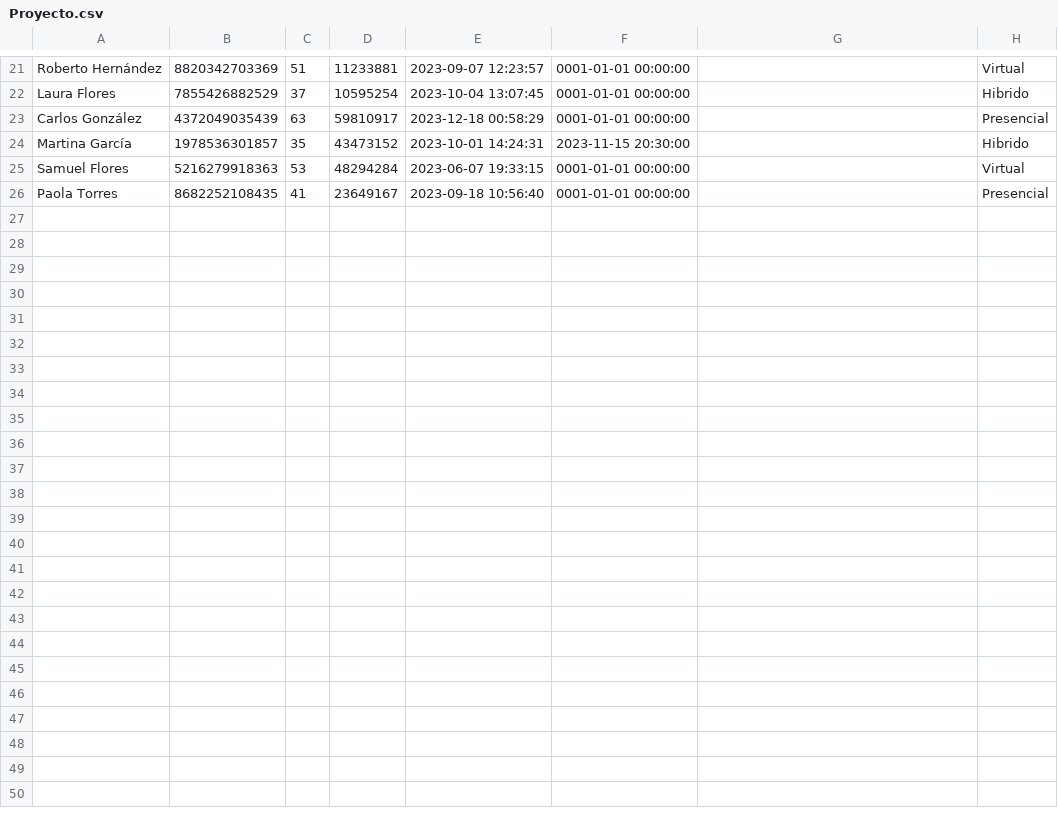
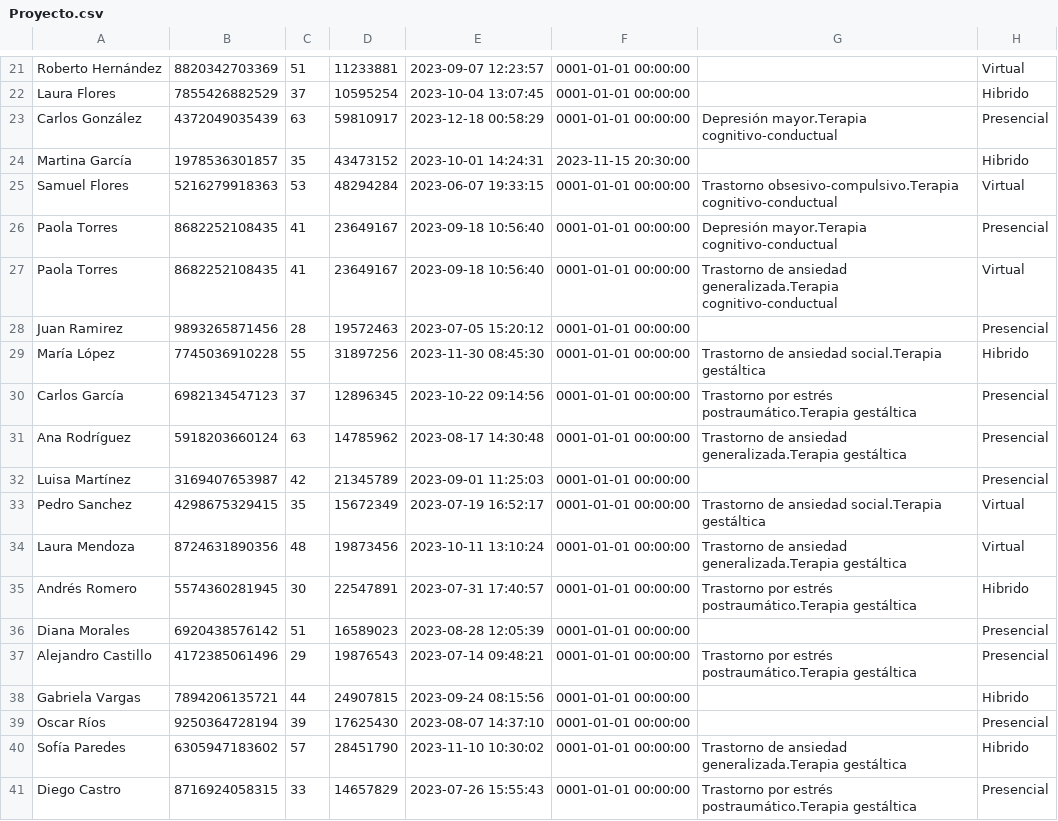
Before and after one commit to jeggs2003/PROYECTO_FINAL_LAB, a CSV file: Proyecto.csv, drawn as a sheet; only a part is shown, gaps mark what is left out.

Commit message:
Agregar Pacientes CSV

```diff
--- a/Proyecto.csv
+++ b/Proyecto.csv
@@ -22,5 +22,20 @@ Roberto Hernández,8820342703369,51,11233881,2023-09-07 12:23:57,0001-01-01 00:0
 Laura Flores,7855426882529,37,10595254,2023-10-04 13:07:45,0001-01-01 00:00:00,,Hibrido
-Carlos González,4372049035439,63,59810917,2023-12-18 00:58:29,0001-01-01 00:00:00,,Presencial
+Carlos González,4372049035439,63,59810917,2023-12-18 00:58:29,0001-01-01 00:00:00,Depresión mayor.Terapia cognitivo-conductual,Presencial
 Martina García,1978536301857,35,43473152,2023-10-01 14:24:31,2023-11-15 20:30:00,,Hibrido
-Samuel Flores,5216279918363,53,48294284,2023-06-07 19:33:15,0001-01-01 00:00:00,,Virtual
-Paola Torres,8682252108435,41,23649167,2023-09-18 10:56:40,0001-01-01 00:00:00,,Presencial
+Samuel Flores,5216279918363,53,48294284,2023-06-07 19:33:15,0001-01-01 00:00:00,Trastorno obsesivo-compulsivo.Terapia cognitivo-conductual,Virtual
+Paola Torres,8682252108435,41,23649167,2023-09-18 10:56:40,0001-01-01 00:00:00,Depresión mayor.Terapia cognitivo-conductual,Presencial
+Paola Torres,8682252108435,41,23649167,2023-09-18 10:56:40,0001-01-01 00:00:00,Trastorno de ansiedad generalizada.Terapia cognitivo-conductual,Virtual
+Juan Ramirez,9893265871456,28,19572463,2023-07-05 15:20:12,0001-01-01 00:00:00,,Presencial
+María López,7745036910228,55,31897256,2023-11-30 08:45:30,0001-01-01 00:00:00,Trastorno de ansiedad social.Terapia gestáltica,Hibrido
+Carlos García,6982134547123,37,12896345,2023-10-22 09:14:56,0001-01-01 00:00:00,Trastorno por estrés postraumático.Terapia gestáltica,Presencial
+Ana Rodríguez,5918203660124,63,14785962,2023-08-17 14:30:48,0001-01-01 00:00:00,Trastorno de ansiedad generalizada.Terapia gestáltica,Presencial
+Luisa Martínez,3169407653987,42,21345789,2023-09-01 11:25:03,0001-01-01 00:00:00,,Presencial
+Pedro Sanchez,4298675329415,35,15672349,2023-07-19 16:52:17,0001-01-01 00:00:00,Trastorno de ansiedad social.Terapia gestáltica,Virtual
+Laura Mendoza,8724631890356,48,19873456,2023-10-11 13:10:24,0001-01-01 00:00:00,Trastorno de ansiedad generalizada.Terapia gestáltica,Virtual
+Andrés Romero,5574360281945,30,22547891,2023-07-31 17:40:57,0001-01-01 00:00:00,Trastorno por estrés postraumático.Terapia gestáltica,Hibrido
+Diana Morales,6920438576142,51,16589023,2023-08-28 12:05:39,0001-01-01 00:00:00,,Presencial
+Alejandro Castillo,4172385061496,29,19876543,2023-07-14 09:48:21,0001-01-01 00:00:00,Trastorno por estrés postraumático.Terapia gestáltica,Presencial
+Gabriela Vargas,7894206135721,44,24907815,2023-09-24 08:15:56,0001-01-01 00:00:00,,Hibrido
+Oscar Ríos,9250364728194,39,17625430,2023-08-07 14:37:10,0001-01-01 00:00:00,,Presencial
+Sofía Paredes,6305947183602,57,28451790,2023-11-10 10:30:02,0001-01-01 00:00:00,Trastorno de ansiedad generalizada.Terapia gestáltica,Hibrido
+Diego Castro,8716924058315,33,14657829,2023-07-26 15:55:43,0001-01-01 00:00:00,Trastorno por estrés postraumático.Terapia gestáltica,Presencial
```
